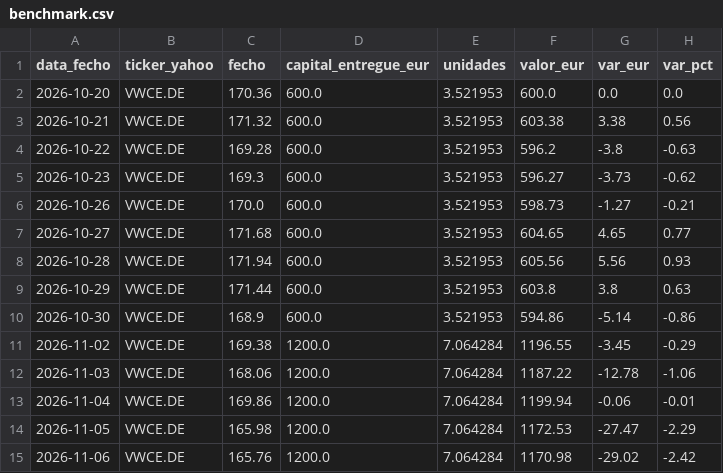
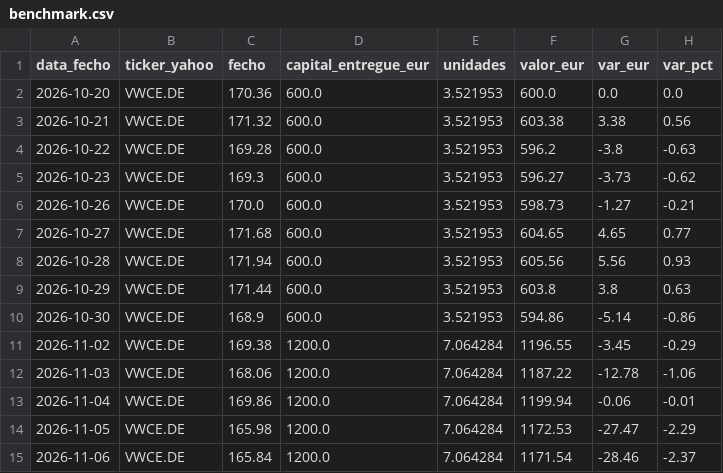
Before and after one commit to PedroDelgoat/MegaOKAI, a CSV file: dados/benchmark.csv, drawn as a sheet.

```diff
--- a/dados/benchmark.csv
+++ b/dados/benchmark.csv
@@ -14,2 +14,2 @@ data_fecho,ticker_yahoo,fecho,capital_entregue_eur,unidades,valor_eur,var_eur,va
 2026-11-05,VWCE.DE,165.98,1200.0,7.064284,1172.53,-27.47,-2.29
-2026-11-06,VWCE.DE,165.76,1200.0,7.064284,1170.98,-29.02,-2.42
+2026-11-06,VWCE.DE,165.84,1200.0,7.064284,1171.54,-28.46,-2.37
```
Also changed, not shown: dados/noticias.csv, dados/precos.csv, 1 other file.
